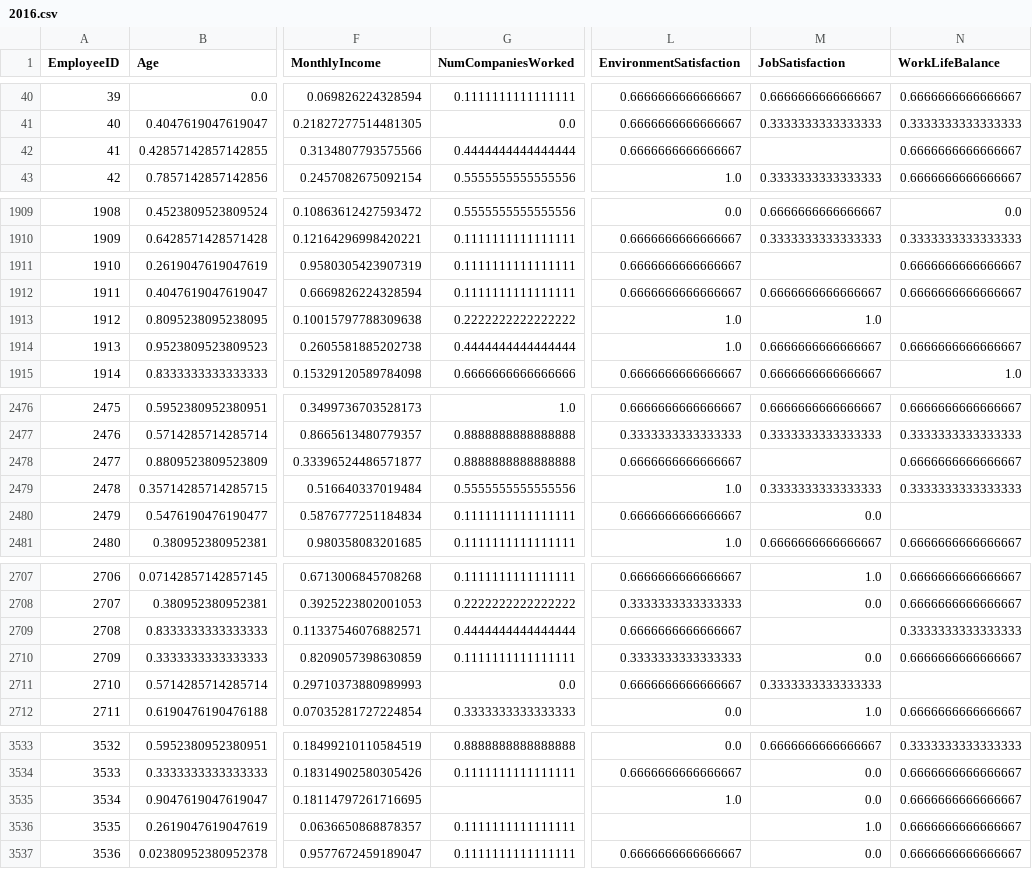
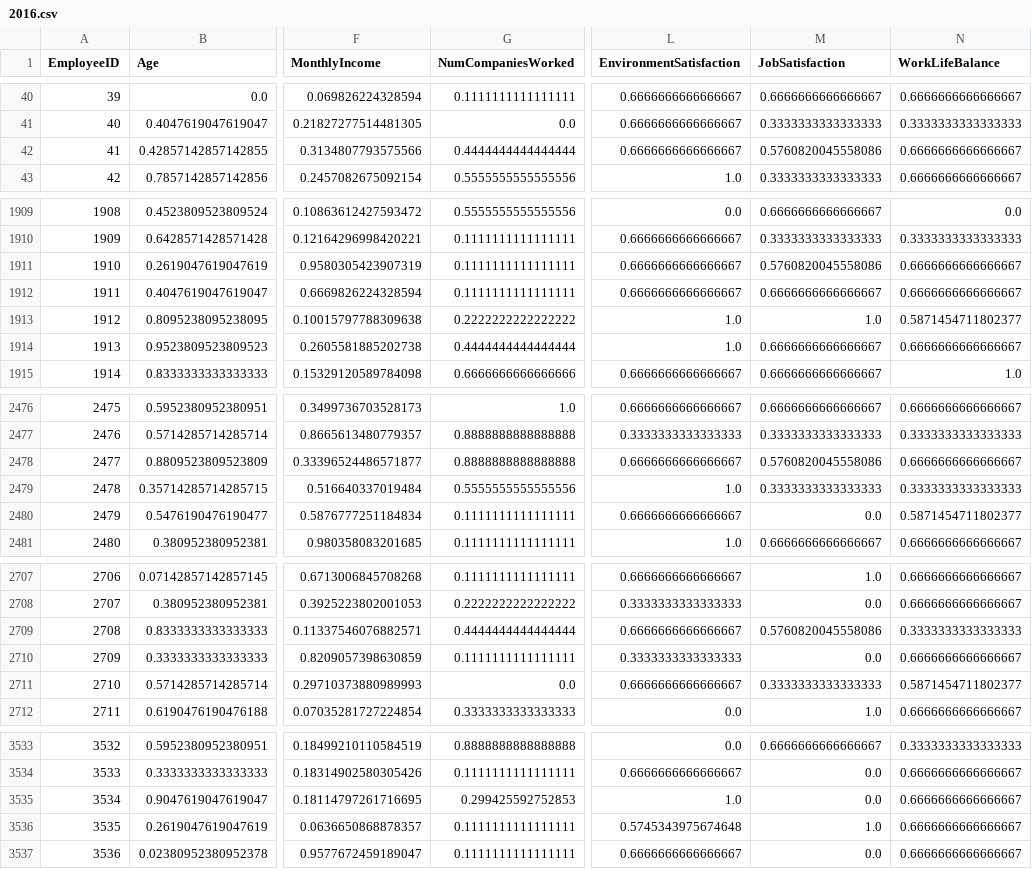
Before and after one commit to juantoro5/Analitica-para-RH-E7, a CSV file: 2016.csv, drawn as a sheet; only a part is shown, gaps mark what is left out; the diff covers the shown part only; the diff names each change by its address in the sheet, - before the commit and + after, or states it on an @@ line.

```diff
--- a/2016.csv
+++ b/2016.csv
-M42 (JobSatisfaction): (empty)
+M42 (JobSatisfaction): 0.5760820045558086
-M1911 (JobSatisfaction): (empty)
+M1911 (JobSatisfaction): 0.5760820045558086
-N1913 (WorkLifeBalance): (empty)
+N1913 (WorkLifeBalance): 0.5871454711802377
-M2478 (JobSatisfaction): (empty)
+M2478 (JobSatisfaction): 0.5760820045558086
-N2480 (WorkLifeBalance): (empty)
+N2480 (WorkLifeBalance): 0.5871454711802377
-M2709 (JobSatisfaction): (empty)
+M2709 (JobSatisfaction): 0.5760820045558086
-N2711 (WorkLifeBalance): (empty)
+N2711 (WorkLifeBalance): 0.5871454711802377
-G3535 (NumCompaniesWorked): (empty)
+G3535 (NumCompaniesWorked): 0.299425592752853
-L3536 (EnvironmentSatisfaction): (empty)
+L3536 (EnvironmentSatisfaction): 0.5745343975674648
```
Also changed, not shown: 93 edited cells elsewhere in this file, 2 other files.
